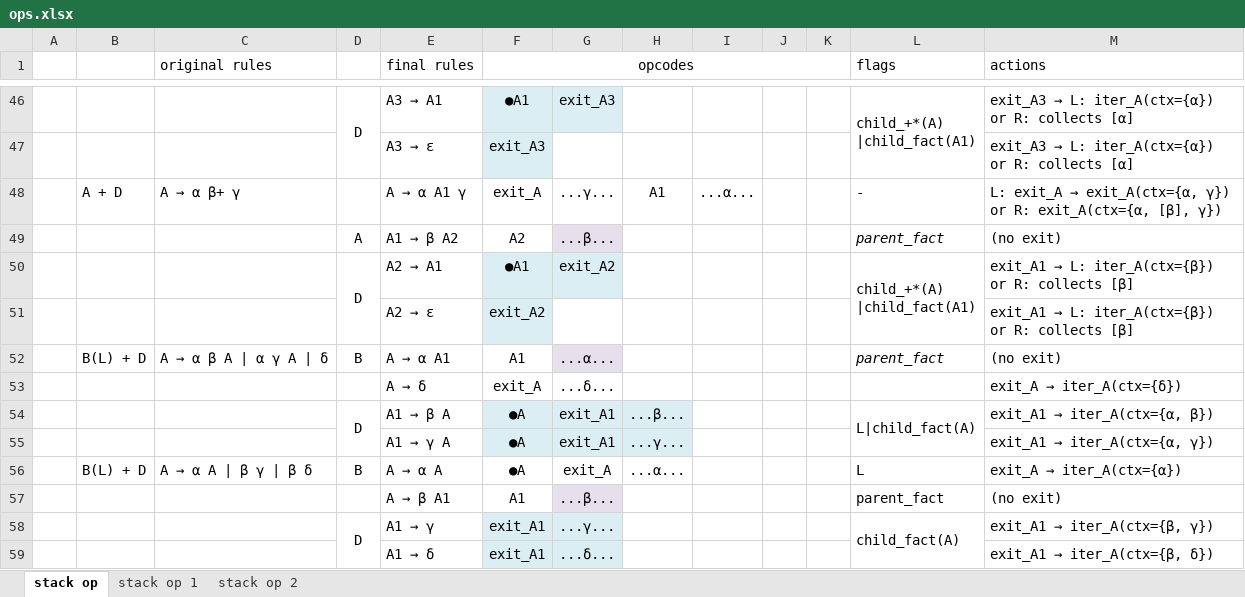
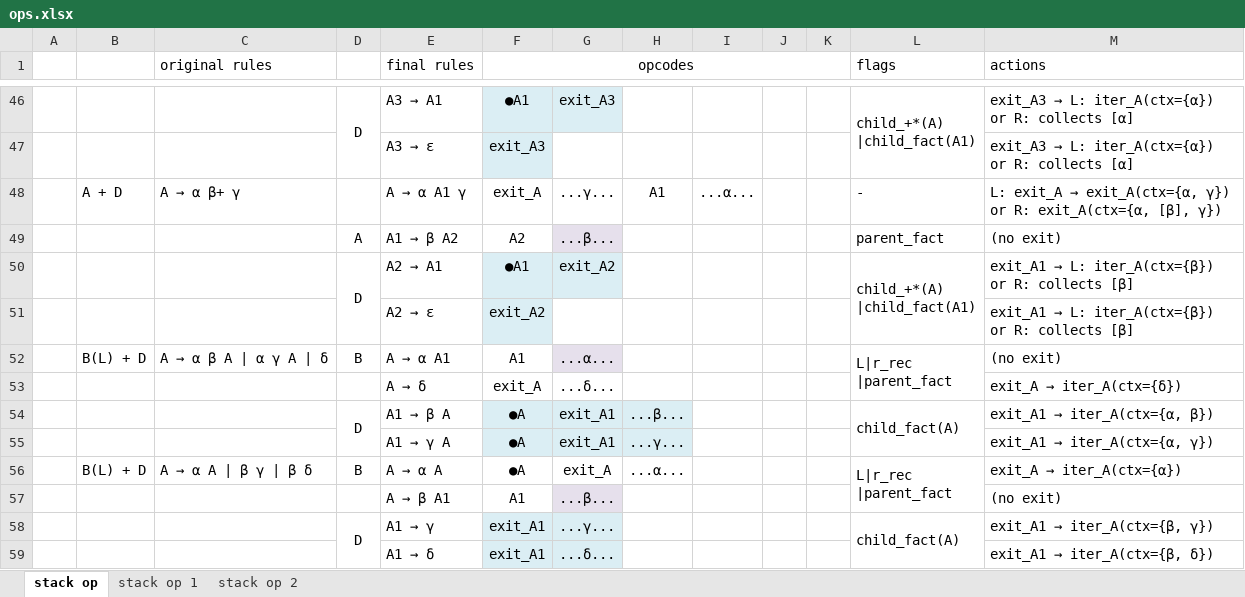
Before and after one commit to blueglyph/lexigram, an Excel workbook: doc/ops.xlsx, sheet stack op, drawn as a sheet; only a part is shown, gaps mark what is left out; values as stored, in another font and other column widths than the file's, no borders; ↵ is a line break in a cell; the diff covers the shown part only; the diff names each change by its address in the sheet, - before the commit and + after, or states it on an @@ line.

```diff
--- a/doc/ops.xlsx (sheet stack op)
+++ b/doc/ops.xlsx (sheet stack op)
-L49 italic: on
+L49 italic: off
-L52 (flags): parent_fact
+L52 (flags): L|r_rec ↵ |parent_fact
-L52 italic: on
+L52 italic: off
+L52:L53 merged
-L54 (flags): L|child_fact(A)
+L54 (flags): child_fact(A)
-L56 (flags): L
+L56 (flags): L|r_rec ↵ |parent_fact
+L56:L57 merged
-L57 (flags): parent_fact
+L57 (flags): (empty)
```
Also changed, not shown: 8 edited cells, cell formats and merged cells elsewhere in this sheet.
